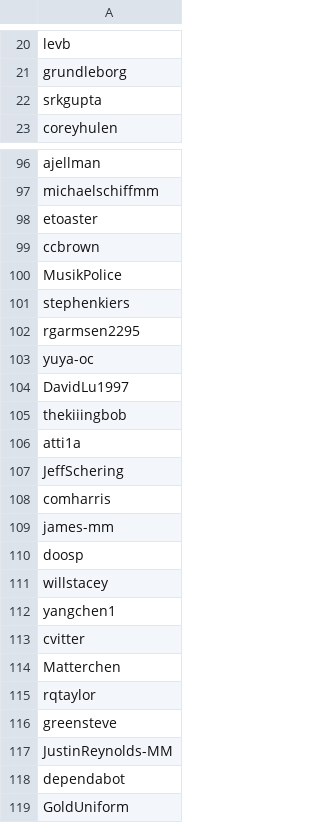
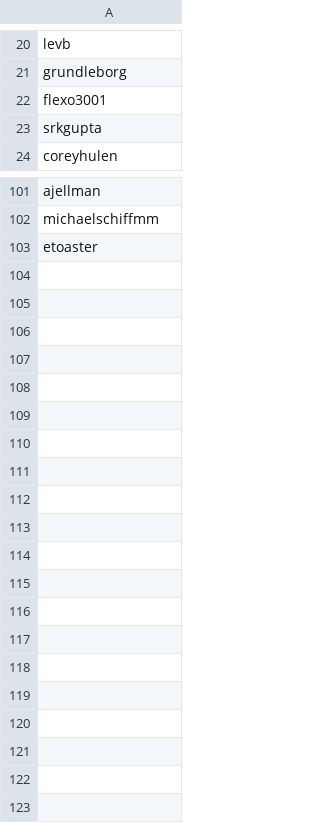
Before and after one commit to mattermost/mattermost-data-warehouse, a CSV file: transform/snowflake-dbt/data/staff_github_usernames.csv, drawn as a sheet; only a part is shown, gaps mark what is left out; the diff covers the shown part only.

```diff
--- a/transform/snowflake-dbt/data/staff_github_usernames.csv
+++ b/transform/snowflake-dbt/data/staff_github_usernames.csv
@@ -21,2 +21,3 @@ levb
 grundleborg
+flexo3001
 srkgupta
@@ -98,22 +103 @@ michaelschiffmm
 etoaster
-ccbrown
-MusikPolice
-stephenkiers
-rgarmsen2295
-yuya-oc
-DavidLu1997
-thekiiingbob
-atti1a
-JeffSchering
-comharris
-james-mm
-doosp
-willstacey
-yangchen1
-cvitter
-Matterchen
-rqtaylor
-greensteve
-JustinReynolds-MM
-dependabot
-GoldUniform
```
Also changed, not shown: 4 added rows and 1 removed row elsewhere in this file, 1 other file.
